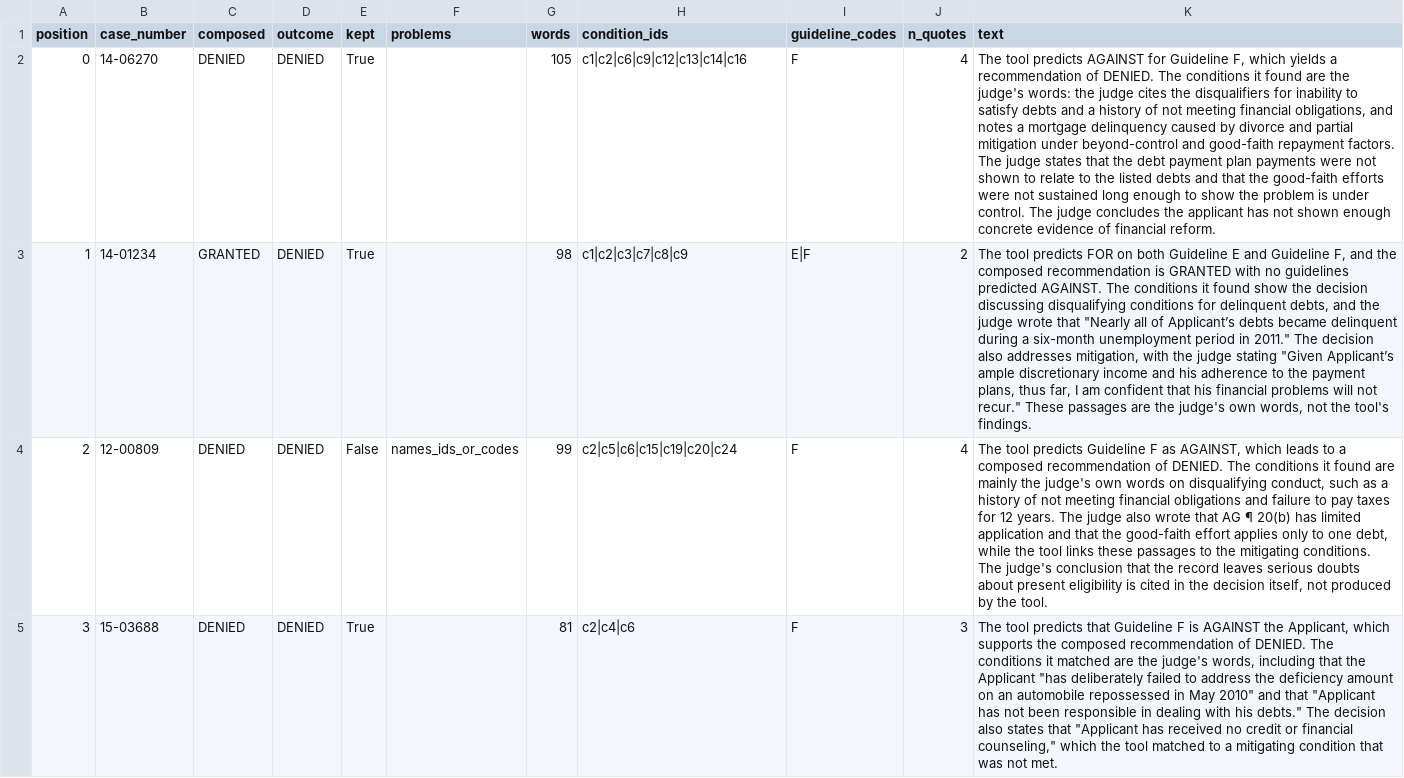
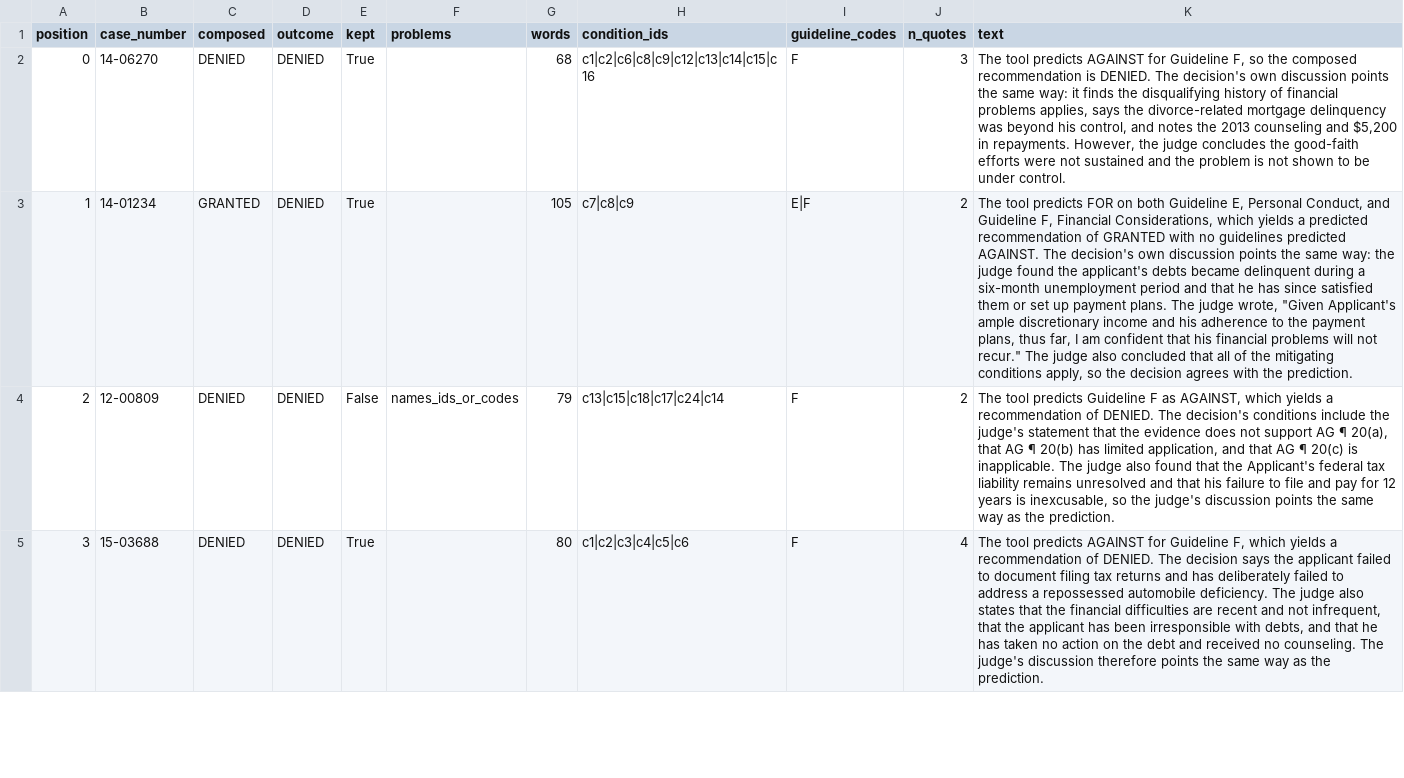
Before and after one commit to Break-Through-Tech/A3-Consulting-1A-adjudicative-guidelines-analyzer, a CSV file: results/llm/notes/rationales.csv, drawn as a sheet; only a part is shown; the diff covers the shown part only; the diff names each change by its address in the sheet, - before the commit and + after, or states it on an @@ line.

Commit message:
Add the rationales batch: 9 of 10 rationales pass
$0.0034 for 10 requests. The one drop writes condition codes in its text.
Every kept rationale credits the judge, and on the cases the tool gets wrong
it says the judge's discussion points the other way.

```diff
--- a/results/llm/notes/rationales.csv
+++ b/results/llm/notes/rationales.csv
-G2 (words): 105
+G2 (words): 68
-H2 (condition_ids): c1|c2|c6|c9|c12|c13|c14|c16
+H2 (condition_ids): c1|c2|c6|c8|c9|c12|c13|c14|c15|c16
-J2 (n_quotes): 4
+J2 (n_quotes): 3
-K2 (text): …Guideline F, which yields a recommendation of DENIED. The conditions it found are the judge's words: the judge cites the disqualifiers for inability to satisfy debts and a history of not meeting financial obligations, and notes a mortgage delinquency caused by divorce and partial mitigation under beyond-control and good-faith repayment factors. The judge states that the debt payment plan payments were not shown to relate to the listed debts and that the good-faith efforts were not sustained long enough to show the problem is under control. The judge concludes the applicant has not shown enough concrete evidence of financial reform.
+K2 (text): …Guideline F, so the composed recommendation is DENIED. The decision's own discussion points the same way: it finds the disqualifying history of financial problems applies, says the divorce-related mortgage delinquency was beyond his control, and notes the 2013 counseling and $5,200 in repayments. However, the judge concludes the good-faith efforts were not sustained and the problem is not shown to be under control.
-G3 (words): 98
+G3 (words): 105
-H3 (condition_ids): c1|c2|c3|c7|c8|c9
+H3 (condition_ids): c7|c8|c9
-K3 (text): …both Guideline E and Guideline F, and the composed recommendation is GRANTED with no guidelines predicted AGAINST. The conditions it found show the decision discussing disqualifying conditions for delinquent debts, and the judge wrote that "Nearly all of Applicant’s debts became delinquent during a six-month unemployment period in 2011." The decision also addresses mitigation, with the judge stating "Given Applicant’s ample discretionary income and his adherence to the payment plans, thus far, I am confident that his financial problems will not recur." These passages are the judge's own words, not the tool's findings.
+K3 (text): …both Guideline E, Personal Conduct, and Guideline F, Financial Considerations, which yields a predicted recommendation of GRANTED with no guidelines predicted AGAINST. The decision's own discussion points the same way: the judge found the applicant's debts became delinquent during a six-month unemployment period and that he has since satisfied them or set up payment plans. The judge wrote, "Given Applicant's ample discretionary income and his adherence to the payment plans, thus far, I am confident that his financial problems will not recur." The judge also concluded that all of the mitigating conditions apply, so the decision agrees with the prediction.
-G4 (words): 99
+G4 (words): 79
-H4 (condition_ids): c2|c5|c6|c15|c19|c20|c24
+H4 (condition_ids): c13|c15|c18|c17|c24|c14
-J4 (n_quotes): 4
+J4 (n_quotes): 2
-K4 (text): …AGAINST, which leads to a composed recommendation of DENIED. The conditions it found are mainly the judge's own words on disqualifying conduct, such as a history of not meeting financial obligations and failure to pay taxes for 12 years. The judge also wrote that AG ¶ 20(b) has limited application and that the good-faith effort applies only to one debt, while the tool links these passages to the mitigating conditions. The judge's conclusion that the record leaves serious doubts about present eligibility is cited in the decision itself, not produced by the tool.
+K4 (text): …AGAINST, which yields a recommendation of DENIED. The decision's conditions include the judge's statement that the evidence does not support AG ¶ 20(a), that AG ¶ 20(b) has limited application, and that AG ¶ 20(c) is inapplicable. The judge also found that the Applicant's federal tax liability remains unresolved and that his failure to file and pay for 12 years is inexcusable, so the judge's discussion points the same way as the prediction.
-G5 (words): 81
+G5 (words): 80
-H5 (condition_ids): c2|c4|c6
+H5 (condition_ids): c1|c2|c3|c4|c5|c6
-J5 (n_quotes): 3
+J5 (n_quotes): 4
-K5 (text): …tool predicts that Guideline F is AGAINST the Applicant, which supports the composed recommendation of DENIED. The conditions it matched are the judge's words, including that the Applicant "has deliberately failed to address the deficiency amount on an automobile repossessed in May 2010" and that "Applicant has not been responsible in dealing with his debts." The decision also states that "Applicant has received no credit or financial counseling," which the tool matched to a mitigating condition that was not met.
+K5 (text): …tool predicts AGAINST for Guideline F, which yields a recommendation of DENIED. The decision says the applicant failed to document filing tax returns and has deliberately failed to address a repossessed automobile deficiency. The judge also states that the financial difficulties are recent and not infrequent, that the applicant has been irresponsible with debts, and that he has taken no action on the debt and received no counseling. The judge's discussion therefore points the same way as the prediction.
```
Also changed, not shown: 26 edited cells elsewhere in this file, 13 other files.
